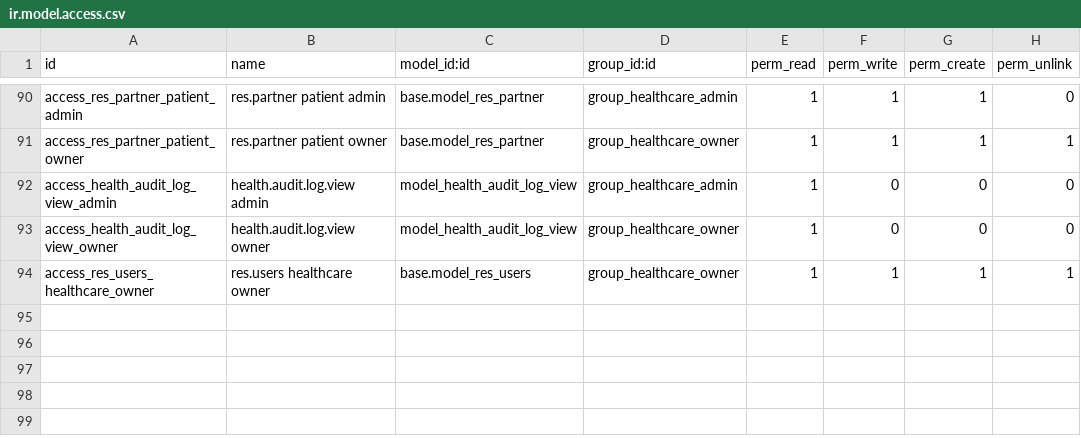
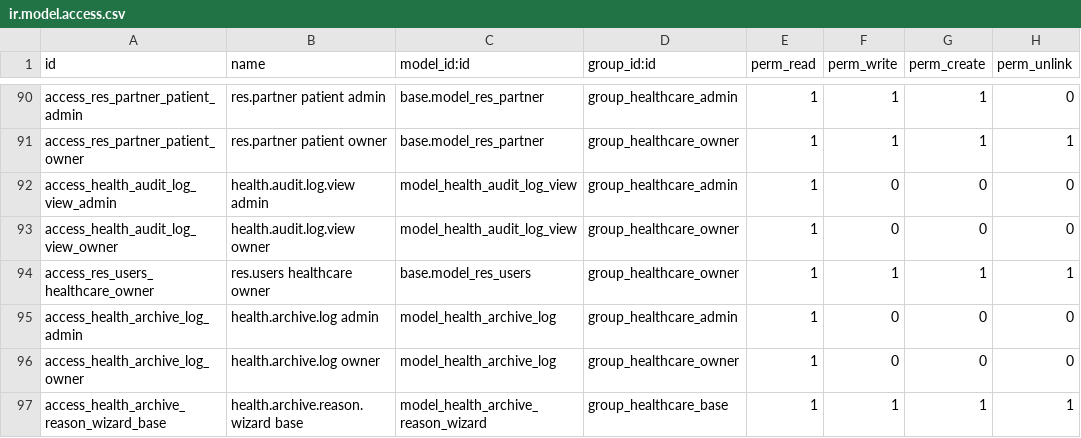
Before and after one commit to biztinct/health, a CSV file: addons/health_base/security/ir.model.access.csv, drawn as a sheet; only a part is shown, gaps mark what is left out; the diff names each change by its address in the sheet, - before the commit and + after, or states it on an @@ line.

```diff
--- a/addons/health_base/security/ir.model.access.csv
+++ b/addons/health_base/security/ir.model.access.csv
+row 95: access_health_archive_log_admin | health.archive.log admin | model_health_archive_log | group_healthcare_admin | 1 | 0 | 0 | 0
+row 96: access_health_archive_log_owner | health.archive.log owner | model_health_archive_log | group_healthcare_owner | 1 | 0 | 0 | 0
+row 97: access_health_archive_reason_wizard_base | health.archive.reason.wizard base | model_health_archive_reason_wizard | group_healthcare_base | 1 | 1 | 1 | 1
```
Also changed, not shown: 12 other files.
